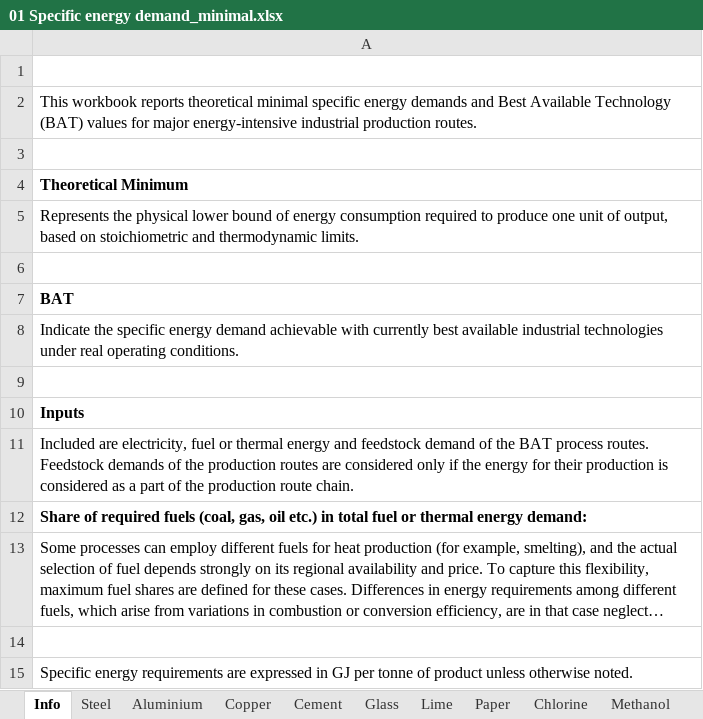
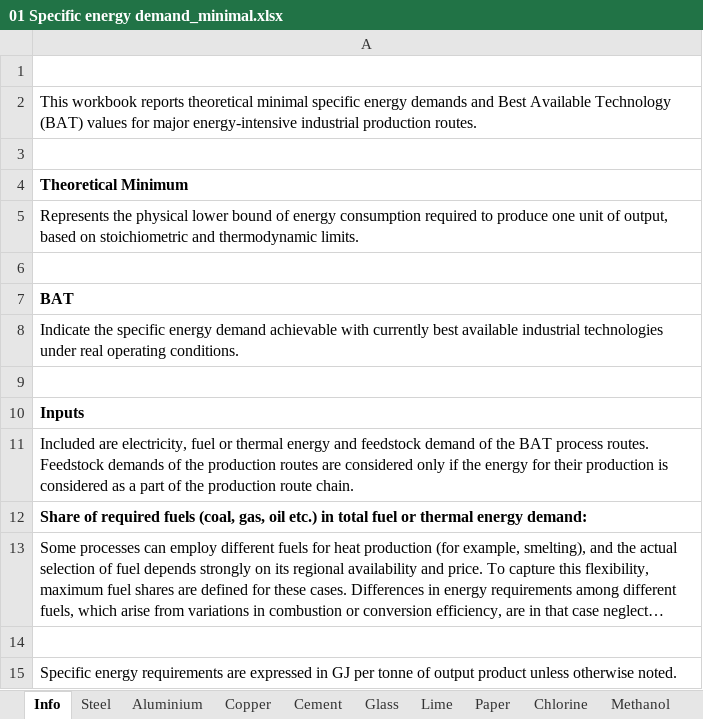
Before and after one commit to Follow-ETSAP/Industrial-energy-demands, an Excel workbook: 02_Energy_calculation/01 Specific energy demand_minimal.xlsx, sheet Info, drawn as a sheet; long unchanged cells end in …; values as stored, in another font and other column widths than the file's, no borders; the diff names each change by its address in the sheet, - before the commit and + after, or states it on an @@ line.

```diff
--- a/02_Energy_calculation/01 Specific energy demand_minimal.xlsx (sheet Info)
+++ b/02_Energy_calculation/01 Specific energy demand_minimal.xlsx (sheet Info)
-A15: …tonne of product unless…
+A15: …tonne of output product unless…
```
Also changed, not shown: sheet Aluminium, sheet Copper, sheet Aromatics, sheet Olefins, 02_Energy_calculation/03 Inefficiencies and scaled energy.xlsx.
